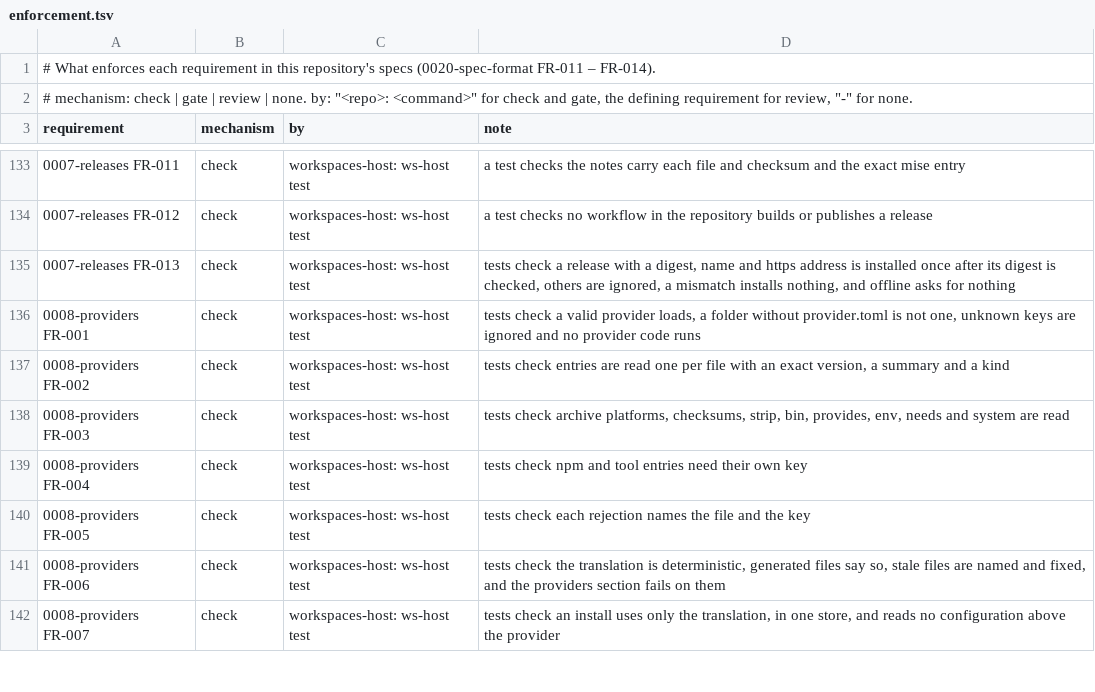
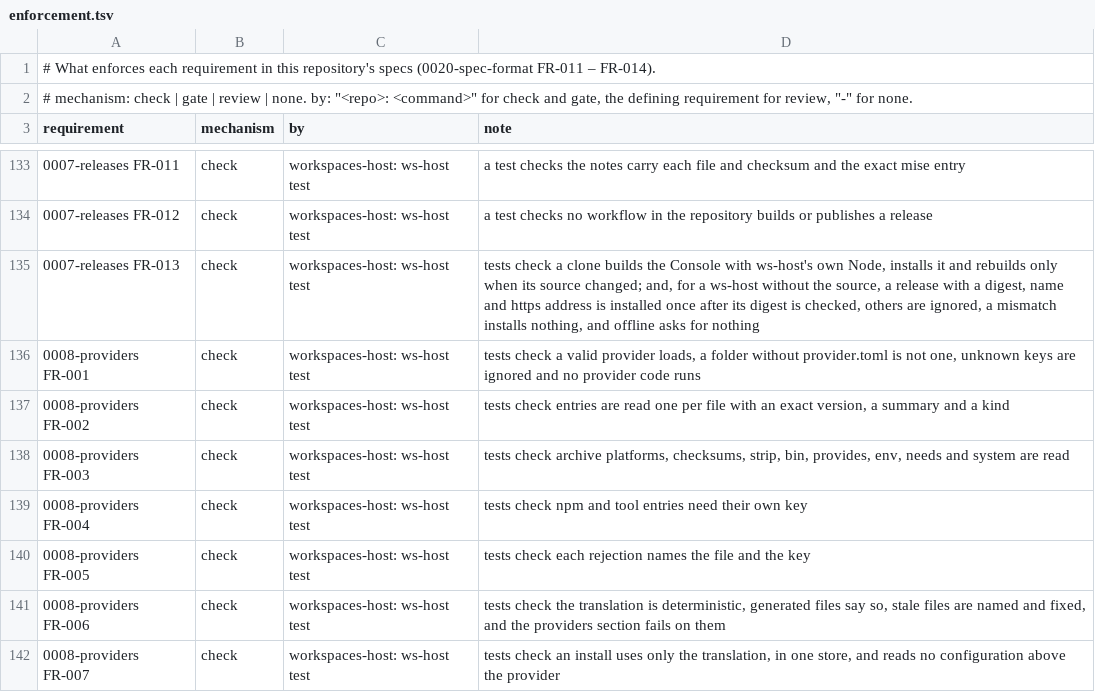
Before and after one commit to intellectual-frontiers/workspaces-host, a TSV file: spec-kit/enforcement.tsv, drawn as a sheet; only a part is shown, gaps mark what is left out.

```diff
--- a/spec-kit/enforcement.tsv
+++ b/spec-kit/enforcement.tsv
@@ -134,3 +134,3 @@ requirement	mechanism	by	note
 0007-releases FR-012	check	workspaces-host: ws-host test	a test checks no workflow in the repository builds or publishes a release
-0007-releases FR-013	check	workspaces-host: ws-host test	tests check a release with a digest, name and https address is installed once after its digest is checked, others are ignored, a mismatch installs nothing, and offline asks for nothing
+0007-releases FR-013	check	workspaces-host: ws-host test	tests check a clone builds the Console with ws-host's own Node, installs it and rebuilds only when its source changed; and, for a ws-host without the source, a release with a digest, name and https address is installed once after its digest is checked, others are ignored, a mismatch installs nothing, and offline asks for nothing
 0008-providers FR-001	check	workspaces-host: ws-host test	tests check a valid provider loads, a folder without provider.toml is not one, unknown keys are ignored and no provider code runs
```
Also changed, not shown: 7 other files.
